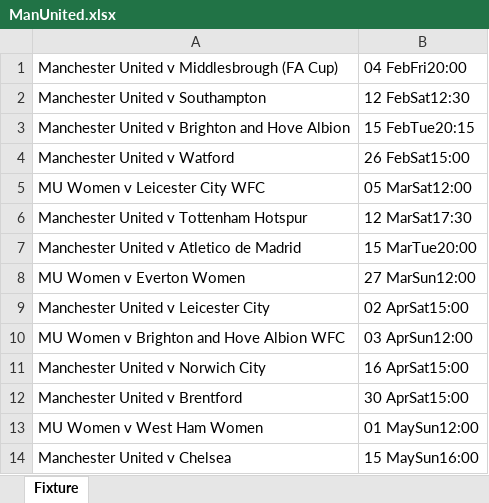
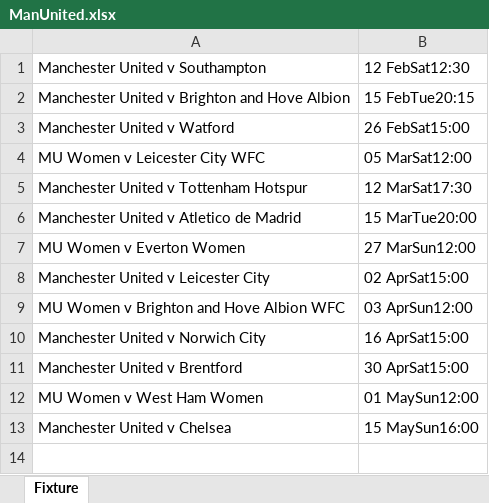
Before and after one commit to CiciovanBogdan/TicketStore, an Excel workbook: fixture/ManUnited.xlsx, sheet Fixture, drawn as a sheet; values as stored, in another font and other column widths than the file's, no borders; the diff names each change by its address in the sheet, - before the commit and + after, or states it on an @@ line.

```diff
--- a/fixture/ManUnited.xlsx (sheet Fixture)
+++ b/fixture/ManUnited.xlsx (sheet Fixture)
-row 1: Manchester United v Middlesbrough (FA Cup) | 04 FebFri20:00
```
Also changed, not shown: fixture/Barcelona.xlsx, fixture/ManCity.xlsx, 2 other files.
